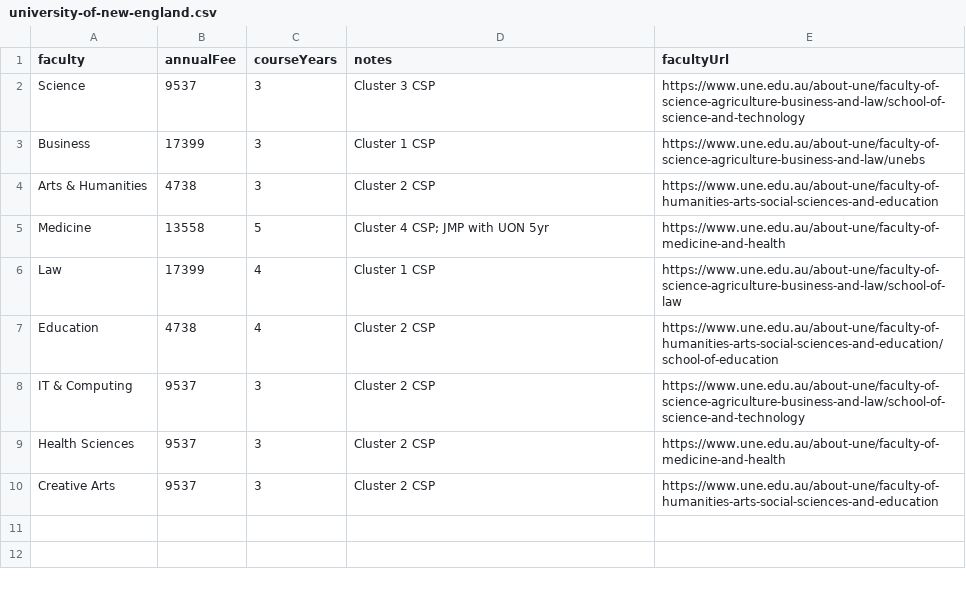
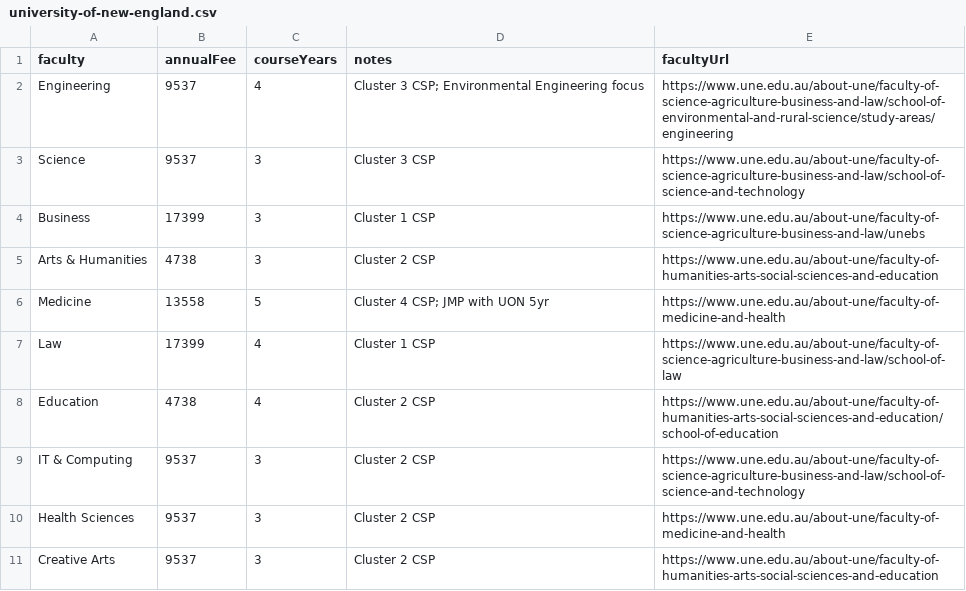
Before and after one commit to VladimirVranesvic/CampusCompass, a CSV file: public/data/fees/university-of-new-england.csv, drawn as a sheet; the diff names each change by its address in the sheet, - before the commit and + after, or states it on an @@ line.

```diff
--- a/public/data/fees/university-of-new-england.csv
+++ b/public/data/fees/university-of-new-england.csv
+row 2: Engineering | 9537 | 4 | Cluster 3 CSP; Environmental Engineering focus | https://www.une.edu.au/about-une/faculty-of-science-agriculture-business-and-law/school-of-environmental-and-rural-science/study-areas/engineering
```
Also changed, not shown: public/data/fees/charles-sturt-university.csv, public/data/fees/macquarie-university.csv, 2 other files.
